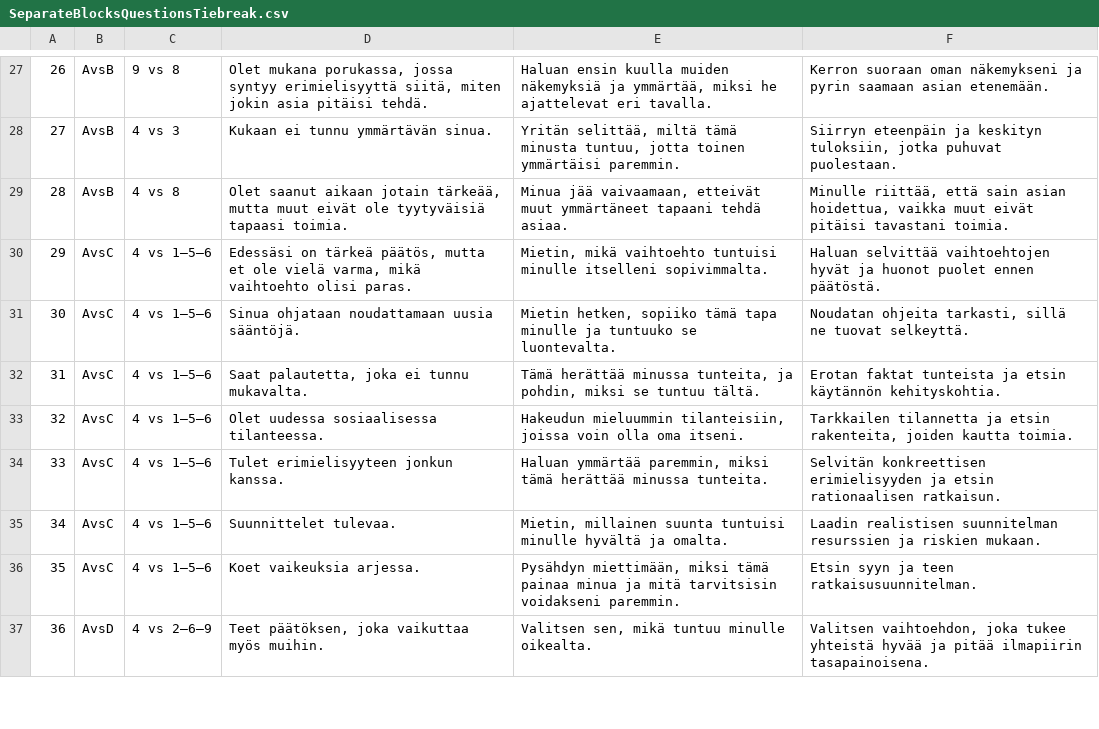
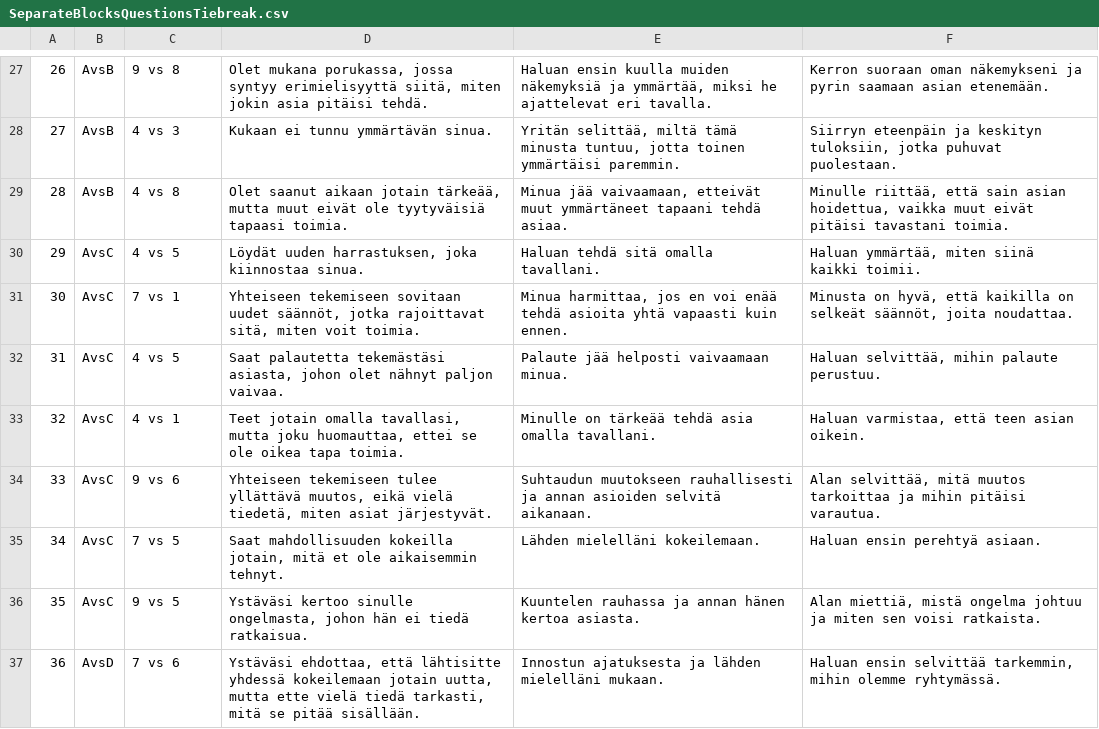
Before and after one commit to kalletarpila/Uusi_testi, a CSV file: SeparateBlocksQuestionsTiebreak.csv, drawn as a sheet; only a part is shown, gaps mark what is left out; the diff covers the shown part only.

```diff
--- a/SeparateBlocksQuestionsTiebreak.csv
+++ b/SeparateBlocksQuestionsTiebreak.csv
@@ -29,9 +29,9 @@
 28;AvsB;4 vs 8;Olet saanut aikaan jotain tärkeää, mutta muut eivät ole tyytyväisiä tapaasi toimia.;Minua jää vaivaamaan, etteivät muut ymmärtäneet tapaani tehdä asiaa.;Minulle riittää, että sain asian hoidettua, vaikka muut eivät pitäisi tavastani toimia.
-29;AvsC;4 vs 1–5–6;Edessäsi on tärkeä päätös, mutta et ole vielä varma, mikä vaihtoehto olisi paras.;Mietin, mikä vaihtoehto tuntuisi minulle itselleni sopivimmalta.;Haluan selvittää vaihtoehtojen hyvät ja huonot puolet ennen päätöstä.
-30;AvsC;4 vs 1–5–6;Sinua ohjataan noudattamaan uusia sääntöjä.;Mietin hetken, sopiiko tämä tapa minulle ja tuntuuko se luontevalta.;Noudatan ohjeita tarkasti, sillä ne tuovat selkeyttä.
-31;AvsC;4 vs 1–5–6;Saat palautetta, joka ei tunnu mukavalta.;Tämä herättää minussa tunteita, ja pohdin, miksi se tuntuu tältä.;Erotan faktat tunteista ja etsin käytännön kehityskohtia.
-32;AvsC;4 vs 1–5–6;Olet uudessa sosiaalisessa tilanteessa.;Hakeudun mieluummin tilanteisiin, joissa voin olla oma itseni.;Tarkkailen tilannetta ja etsin rakenteita, joiden kautta toimia.
-33;AvsC;4 vs 1–5–6;Tulet erimielisyyteen jonkun kanssa.;Haluan ymmärtää paremmin, miksi tämä herättää minussa tunteita.;Selvitän konkreettisen erimielisyyden ja etsin rationaalisen ratkaisun.
-34;AvsC;4 vs 1–5–6;Suunnittelet tulevaa.;Mietin, millainen suunta tuntuisi minulle hyvältä ja omalta.;Laadin realistisen suunnitelman resurssien ja riskien mukaan.
-35;AvsC;4 vs 1–5–6;Koet vaikeuksia arjessa.;Pysähdyn miettimään, miksi tämä painaa minua ja mitä tarvitsisin voidakseni paremmin.;Etsin syyn ja teen ratkaisusuunnitelman.
-36;AvsD;4 vs 2–6–9;Teet päätöksen, joka vaikuttaa myös muihin.;Valitsen sen, mikä tuntuu minulle oikealta.;Valitsen vaihtoehdon, joka tukee yhteistä hyvää ja pitää ilmapiirin tasapainoisena.
+29;AvsC;4 vs 5;Löydät uuden harrastuksen, joka kiinnostaa sinua.;Haluan tehdä sitä omalla tavallani.;Haluan ymmärtää, miten siinä kaikki toimii.
+30;AvsC;7 vs 1;Yhteiseen tekemiseen sovitaan uudet säännöt, jotka rajoittavat sitä, miten voit toimia.;Minua harmittaa, jos en voi enää tehdä asioita yhtä vapaasti kuin ennen.;Minusta on hyvä, että kaikilla on selkeät säännöt, joita noudattaa.
+31;AvsC;4 vs 5;Saat palautetta tekemästäsi asiasta, johon olet nähnyt paljon vaivaa.;Palaute jää helposti vaivaamaan minua.;Haluan selvittää, mihin palaute perustuu.
+32;AvsC;4 vs 1;Teet jotain omalla tavallasi, mutta joku huomauttaa, ettei se ole oikea tapa toimia.;Minulle on tärkeää tehdä asia omalla tavallani.;Haluan varmistaa, että teen asian oikein.
+33;AvsC;9 vs 6;Yhteiseen tekemiseen tulee yllättävä muutos, eikä vielä tiedetä, miten asiat järjestyvät.;Suhtaudun muutokseen rauhallisesti ja annan asioiden selvitä aikanaan.;Alan selvittää, mitä muutos tarkoittaa ja mihin pitäisi varautua.
+34;AvsC;7 vs 5;Saat mahdollisuuden kokeilla jotain, mitä et ole aikaisemmin tehnyt.;Lähden mielelläni kokeilemaan.;Haluan ensin perehtyä asiaan.
+35;AvsC;9 vs 5;Ystäväsi kertoo sinulle ongelmasta, johon hän ei tiedä ratkaisua.;Kuuntelen rauhassa ja annan hänen kertoa asiasta.;Alan miettiä, mistä ongelma johtuu ja miten sen voisi ratkaista.
+36;AvsD;7 vs 6;Ystäväsi ehdottaa, että lähtisitte yhdessä kokeilemaan jotain uutta, mutta ette vielä tiedä tarkasti, mitä se pitää sisällään.;Innostun ajatuksesta ja lähden mielelläni mukaan.;Haluan ensin selvittää tarkemmin, mihin olemme ryhtymässä.
```
Also changed, not shown: 26 edited cells elsewhere in this file, SeparateBlocksQuestions.csv, 8 other files.
